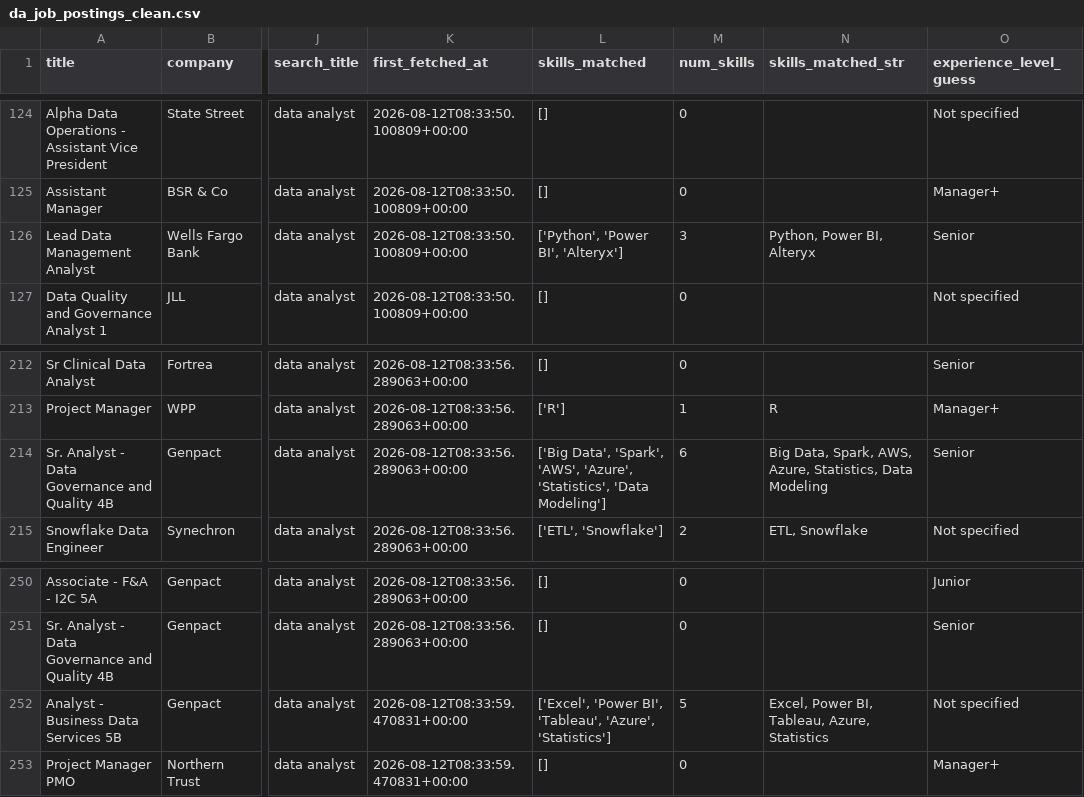
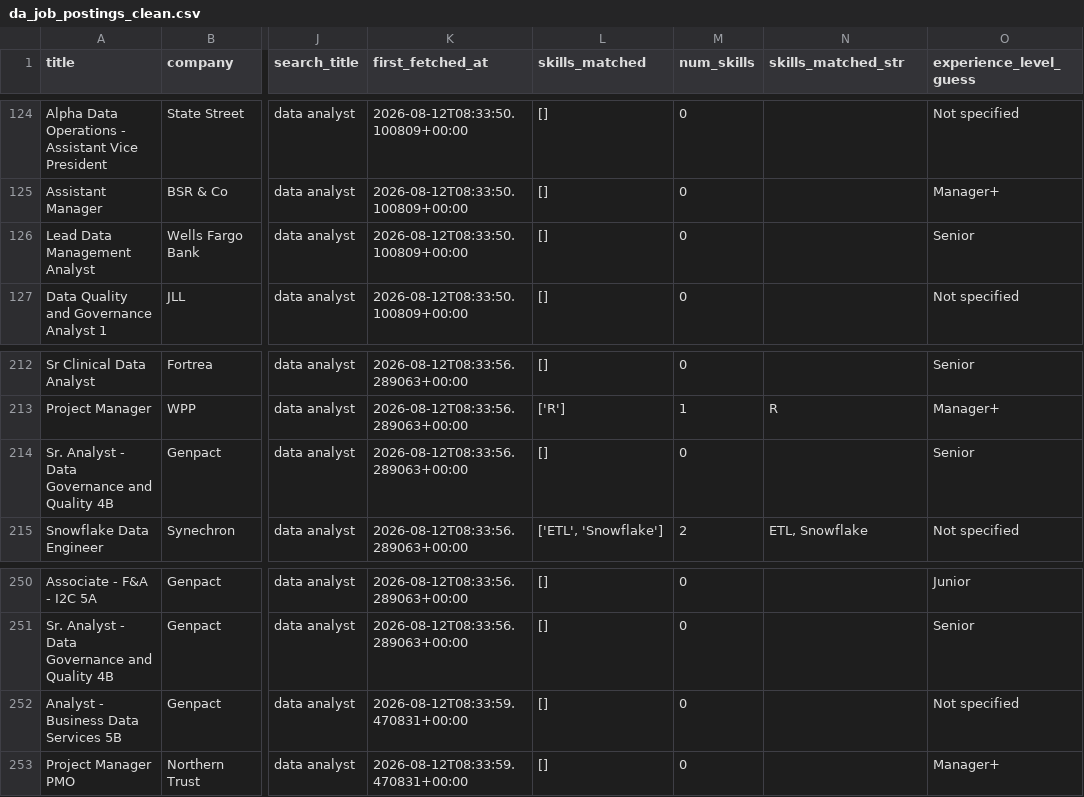
Before and after one commit to SaadShaikh14/DA-job-market-tool, a CSV file: da_job_postings_clean.csv, drawn as a sheet; only a part is shown, gaps mark what is left out; the diff names each change by its address in the sheet, - before the commit and + after, or states it on an @@ line.

```diff
--- a/da_job_postings_clean.csv
+++ b/da_job_postings_clean.csv
-L126 (skills_matched): ['Python', 'Power BI', 'Alteryx']
+L126 (skills_matched): []
-M126 (num_skills): 3
+M126 (num_skills): 0
-N126 (skills_matched_str): Python, Power BI, Alteryx
+N126 (skills_matched_str): (empty)
-L214 (skills_matched): ['Big Data', 'Spark', 'AWS', 'Azure', 'Statistics', 'Data Modeling']
+L214 (skills_matched): []
-M214 (num_skills): 6
+M214 (num_skills): 0
-N214 (skills_matched_str): Big Data, Spark, AWS, Azure, Statistics, Data Modeling
+N214 (skills_matched_str): (empty)
-L252 (skills_matched): ['Excel', 'Power BI', 'Tableau', 'Azure', 'Statistics']
+L252 (skills_matched): []
-M252 (num_skills): 5
+M252 (num_skills): 0
-N252 (skills_matched_str): Excel, Power BI, Tableau, Azure, Statistics
+N252 (skills_matched_str): (empty)
```
Also changed, not shown: 8 other files.
